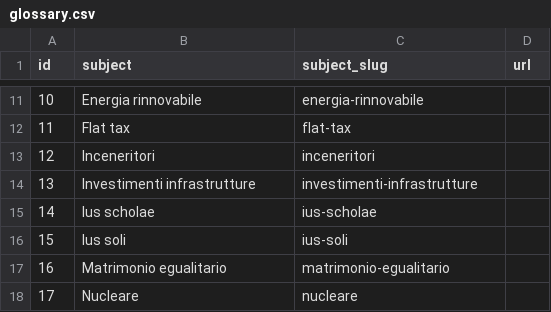
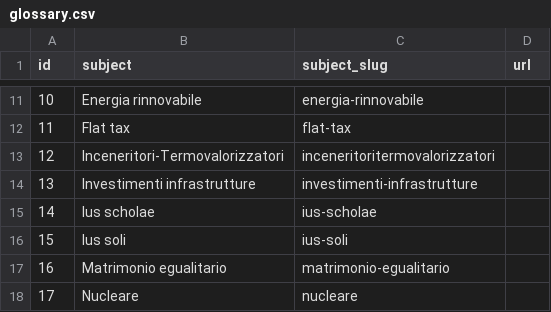
Before and after one commit to indecis-it/data, a CSV file: data/glossary.csv, drawn as a sheet; only a part is shown, gaps mark what is left out.

```diff
--- a/data/glossary.csv
+++ b/data/glossary.csv
@@ -12,3 +12,3 @@ id,subject,subject_slug,url
 11,Flat tax,flat-tax,
-12,Inceneritori,inceneritori,
+12,Inceneritori-Termovalorizzatori,inceneritoritermovalorizzatori,
 13,Investimenti infrastrutture,investimenti-infrastrutture,
```
Also changed, not shown: 3 other files.
